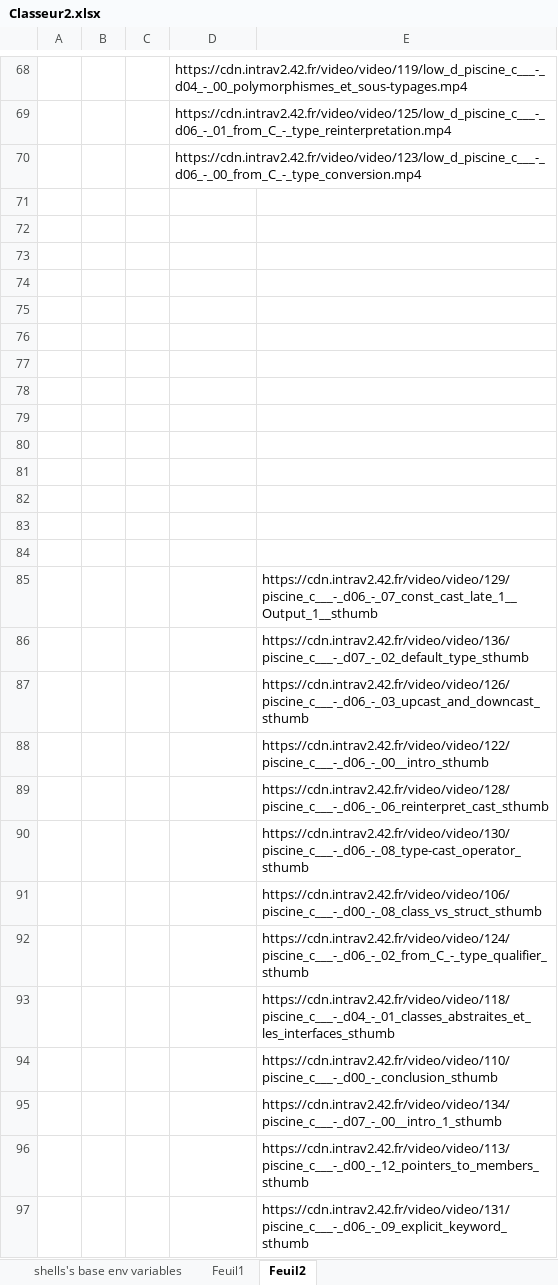
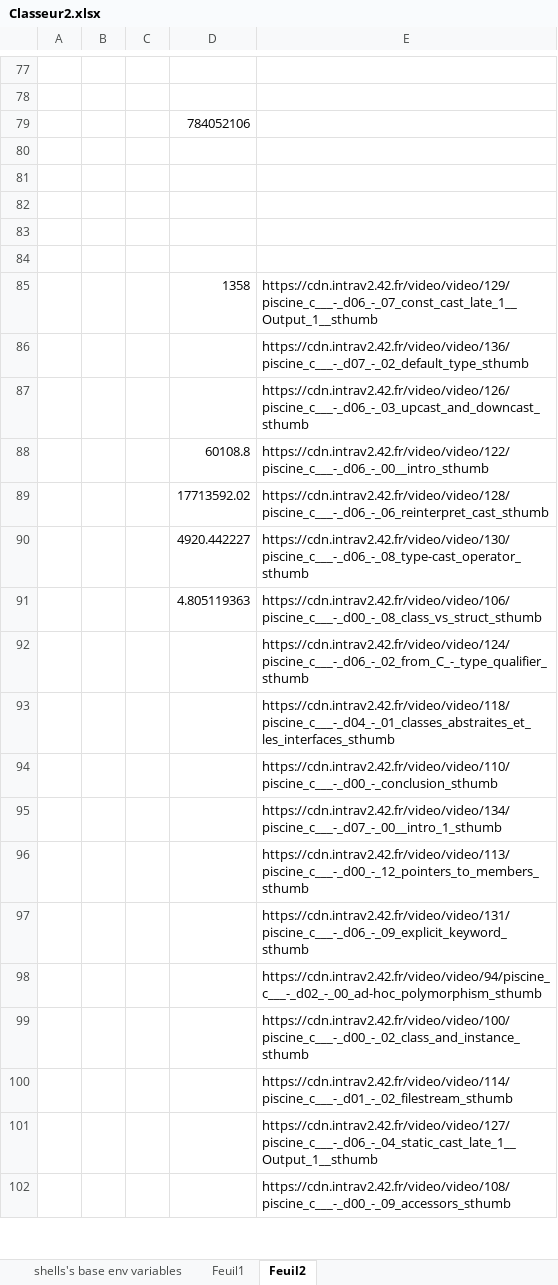
Before and after one commit to Ngoguey42/proj08_unix_sh, an Excel workbook: Classeur2.xlsx, sheet Feuil2, drawn as a sheet; only a part is shown, gaps mark what is left out; the shorter side is filled out with more unchanged rows; values as stored, in another font and other column widths than the file's, no borders; removed rows and columns are numbered as before the commit, all else as after; the diff covers the shown part only; the diff names each change by its address in the sheet, - before the commit and + after, or states it on an @@ line.

Commit message:
Update xlsx

```diff
--- a/Classeur2.xlsx (sheet Feuil2)
+++ b/Classeur2.xlsx (sheet Feuil2)
-D77: https://cdn.intrav2.42.fr/video/video/119/low_d_piscine_c___-_d04_-_00_polymorphismes_et_sous-typages.mp4
+D77: (empty)
-D78: https://cdn.intrav2.42.fr/video/video/125/low_d_piscine_c___-_d06_-_01_from_C_-_type_reinterpretation.mp4
+D78: (empty)
-D79: https://cdn.intrav2.42.fr/video/video/123/low_d_piscine_c___-_d06_-_00_from_C_-_type_conversion.mp4
+D79: 784052106
-row 85: (empty)
+row 85:  |  |  | 1358 | https://cdn.intrav2.42.fr/video/video/129/piscine_c___-_d06_-_07_const_cast_late_1__Output_1__sthumb
-row 77: (empty)
-row 78: (empty)
-row 79: (empty)
-row 80: (empty)
-row 81: (empty)
-row 82: (empty)
-row 83: (empty)
-row 84: (empty)
-row 85:  |  |  |  | https://cdn.intrav2.42.fr/video/video/129/piscine_c___-_d06_-_07_const_cast_late_1__Output_1__sthumb
-D88: (empty)
+D88: 60108.8
-D89: (empty)
+D89: 17713592.02
-D90: (empty)
+D90: 4920.442227
-D91: (empty)
+D91: 4.805119363
```
Also changed, not shown: 57 added rows and 48 removed rows elsewhere in this sheet, sheet Feuil1.
